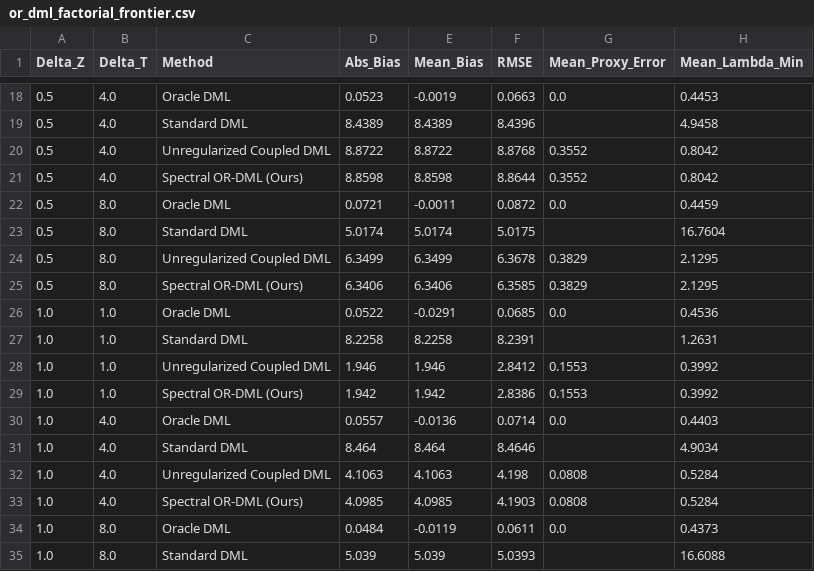
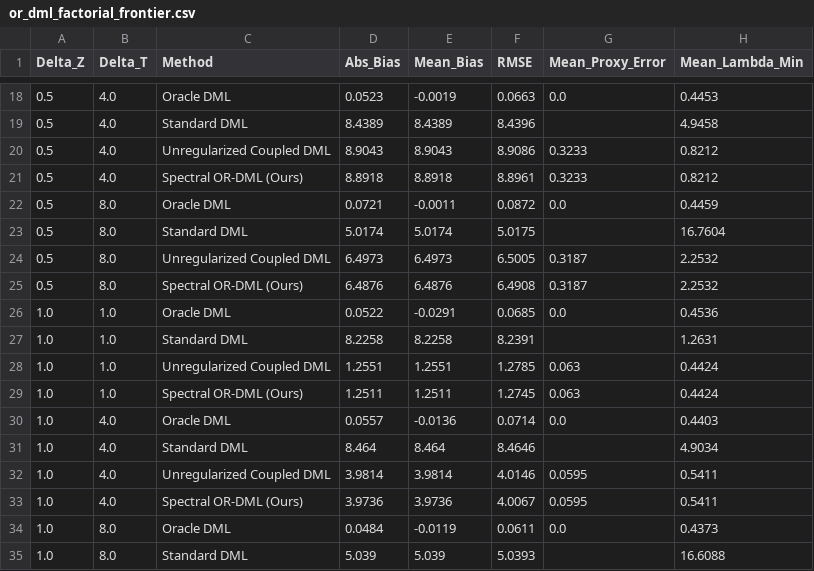
Before and after one commit to buddywhitman/aqi-informatics-india, a CSV file: reports/or_dml_factorial_frontier.csv, drawn as a sheet; only a part is shown, gaps mark what is left out; the diff covers the shown part only.

```diff
--- a/reports/or_dml_factorial_frontier.csv
+++ b/reports/or_dml_factorial_frontier.csv
@@ -19,16 +19,16 @@ Delta_Z,Delta_T,Method,Abs_Bias,Mean_Bias,RMSE,Mean_Proxy_Error,Mean_Lambda_Min
 0.5,4.0,Standard DML,8.4389,8.4389,8.4396,,4.9458
-0.5,4.0,Unregularized Coupled DML,8.8722,8.8722,8.8768,0.3552,0.8042
-0.5,4.0,Spectral OR-DML (Ours),8.8598,8.8598,8.8644,0.3552,0.8042
+0.5,4.0,Unregularized Coupled DML,8.9043,8.9043,8.9086,0.3233,0.8212
+0.5,4.0,Spectral OR-DML (Ours),8.8918,8.8918,8.8961,0.3233,0.8212
 0.5,8.0,Oracle DML,0.0721,-0.0011,0.0872,0.0,0.4459
 0.5,8.0,Standard DML,5.0174,5.0174,5.0175,,16.7604
-0.5,8.0,Unregularized Coupled DML,6.3499,6.3499,6.3678,0.3829,2.1295
-0.5,8.0,Spectral OR-DML (Ours),6.3406,6.3406,6.3585,0.3829,2.1295
+0.5,8.0,Unregularized Coupled DML,6.4973,6.4973,6.5005,0.3187,2.2532
+0.5,8.0,Spectral OR-DML (Ours),6.4876,6.4876,6.4908,0.3187,2.2532
 1.0,1.0,Oracle DML,0.0522,-0.0291,0.0685,0.0,0.4536
 1.0,1.0,Standard DML,8.2258,8.2258,8.2391,,1.2631
-1.0,1.0,Unregularized Coupled DML,1.946,1.946,2.8412,0.1553,0.3992
-1.0,1.0,Spectral OR-DML (Ours),1.942,1.942,2.8386,0.1553,0.3992
+1.0,1.0,Unregularized Coupled DML,1.2551,1.2551,1.2785,0.063,0.4424
+1.0,1.0,Spectral OR-DML (Ours),1.2511,1.2511,1.2745,0.063,0.4424
 1.0,4.0,Oracle DML,0.0557,-0.0136,0.0714,0.0,0.4403
 1.0,4.0,Standard DML,8.464,8.464,8.4646,,4.9034
-1.0,4.0,Unregularized Coupled DML,4.1063,4.1063,4.198,0.0808,0.5284
-1.0,4.0,Spectral OR-DML (Ours),4.0985,4.0985,4.1903,0.0808,0.5284
+1.0,4.0,Unregularized Coupled DML,3.9814,3.9814,4.0146,0.0595,0.5411
+1.0,4.0,Spectral OR-DML (Ours),3.9736,3.9736,4.0067,0.0595,0.5411
 1.0,8.0,Oracle DML,0.0484,-0.0119,0.0611,0.0,0.4373
```
Also changed, not shown: 100 edited cells elsewhere in this file, reports/or_dml_benchmark_summary.csv, reports/or_dml_regularization_frontier.csv, 11 other files.
